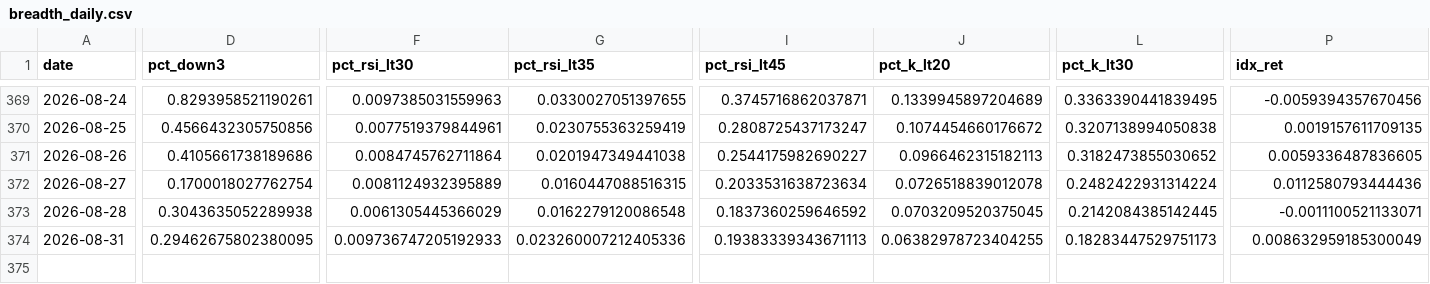
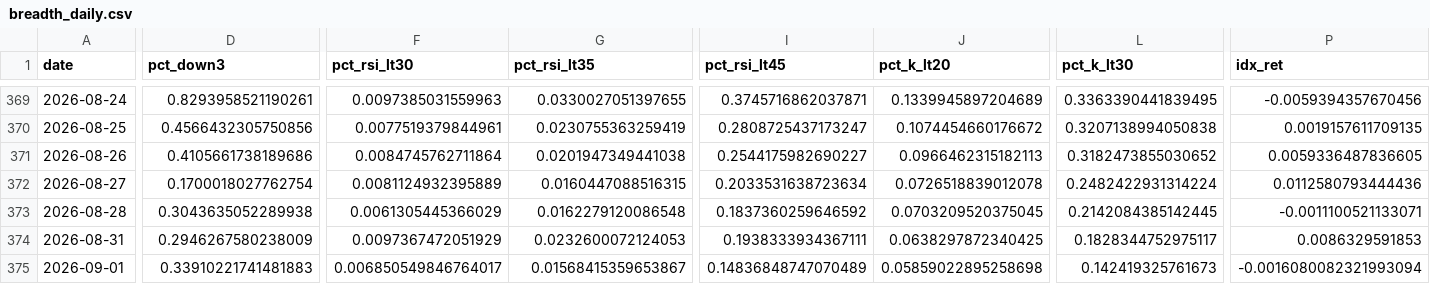
Before and after one commit to tranchiclever417693-lab/astock-daily-alert, a CSV file: data/breadth_daily.csv, drawn as a sheet; only a part is shown, gaps mark what is left out; rows hold the shown columns only; the diff names each change by its address in the sheet, - before the commit and + after, or states it on an @@ line.

```diff
--- a/data/breadth_daily.csv
+++ b/data/breadth_daily.csv
-D374 (pct_down3): 0.29462675802380095
+D374 (pct_down3): 0.2946267580238009
-F374 (pct_rsi_lt30): 0.009736747205192933
+F374 (pct_rsi_lt30): 0.0097367472051929
-G374 (pct_rsi_lt35): 0.023260007212405336
+G374 (pct_rsi_lt35): 0.0232600072124053
-I374 (pct_rsi_lt45): 0.19383339343671113
+I374 (pct_rsi_lt45): 0.1938333934367111
-J374 (pct_k_lt20): 0.06382978723404255
+J374 (pct_k_lt20): 0.0638297872340425
-L374 (pct_k_lt30): 0.18283447529751173
+L374 (pct_k_lt30): 0.1828344752975117
-P374 (idx_ret): 0.008632959185300049
+P374 (idx_ret): 0.0086329591853
+row 375: 2026-09-01 | 0.33910221741481883 | 0.006850549846764017 | 0.01568415359653867 | 0.14836848747070489 | 0.05859022895258698 | 0.142419325761673 | -0.0016080082321993094
```
Also changed, not shown: data/chinext/breadth_daily.csv, data/chinext/breadth_stock.csv, 12 other files.
